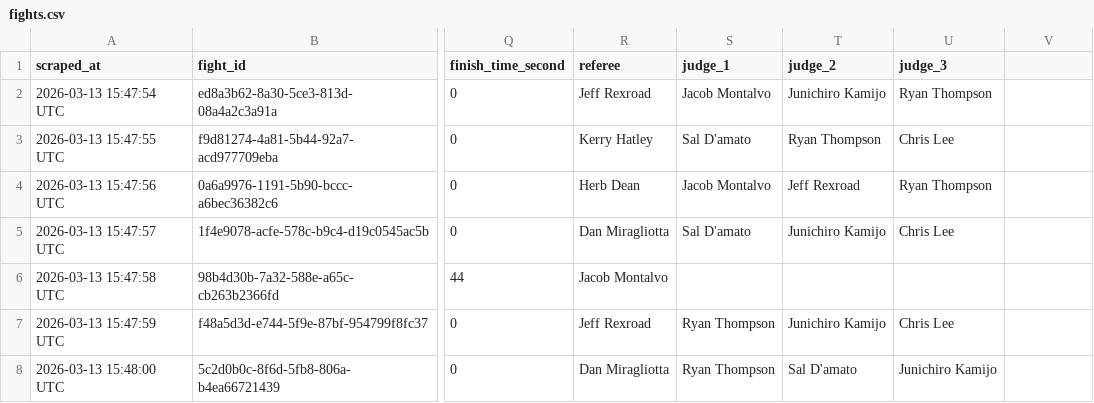
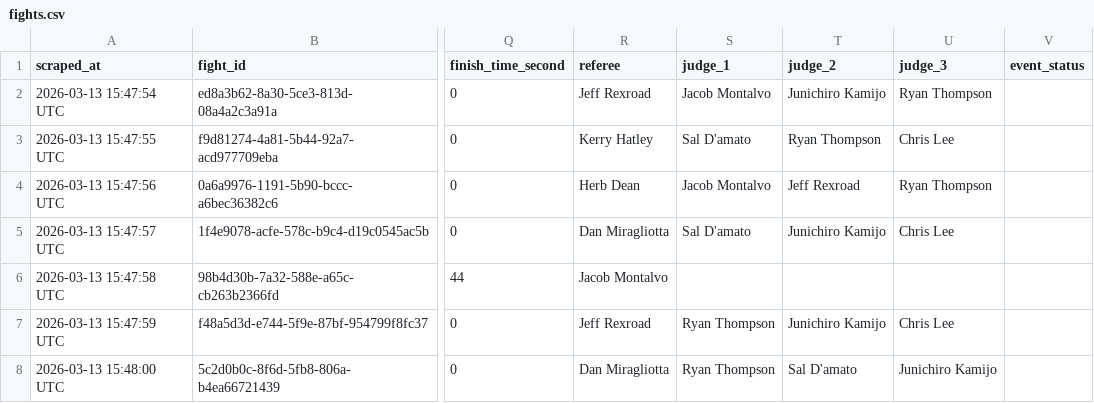
Before and after one commit to wlodzimierrr/ufc-predictor, a CSV file: scraper/data/fights.csv, drawn as a sheet; only a part is shown, gaps mark what is left out; the diff names each change by its address in the sheet, - before the commit and + after, or states it on an @@ line.

Commit message:
T6.2.1: support upcoming fight scraping and refresh source data

```diff
--- a/scraper/data/fights.csv
+++ b/scraper/data/fights.csv
-V1: (empty)
+V1: event_status
```
Also changed, not shown: 15 other files.
